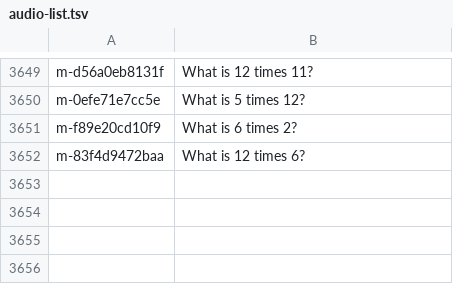
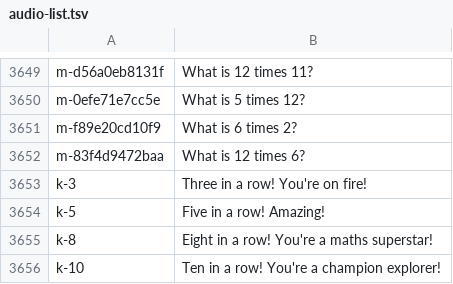
Before and after one commit to ThinkNest26/maths-quest, a TSV file: content/audio-list.tsv, drawn as a sheet; only a part is shown, gaps mark what is left out.

Commit message:
Celebrations for right answers
Confetti, bells, clapping, cheer card with the child's explorer, and streak cheers from Kate.

```diff
--- a/content/audio-list.tsv
+++ b/content/audio-list.tsv
@@ -3652 +3652,5 @@ m-f89e20cd10f9	What is 6 times 2?
 m-83f4d9472baa	What is 12 times 6?
+k-3	Three in a row! You're on fire!
+k-5	Five in a row! Amazing!
+k-8	Eight in a row! You're a maths superstar!
+k-10	Ten in a row! You're a champion explorer!
```
Also changed, not shown: 6 other files.
